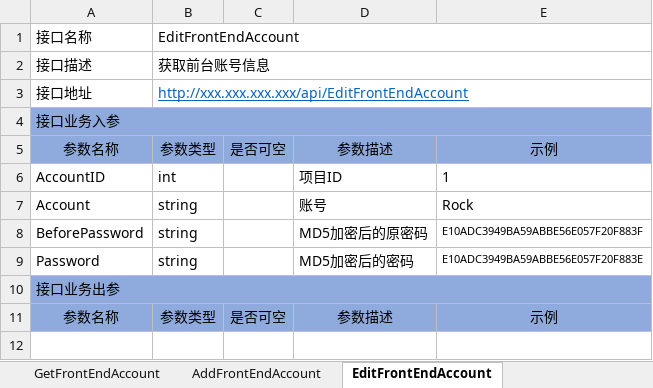
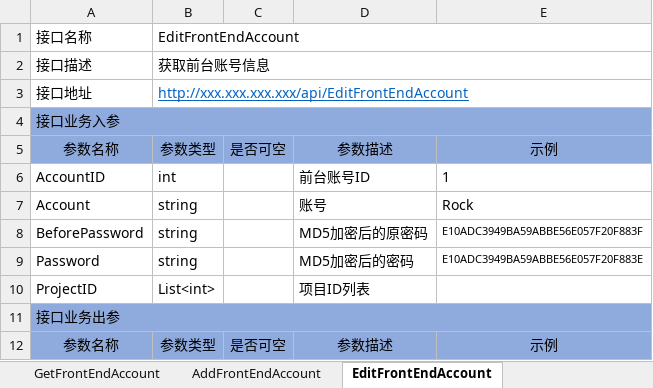
Before and after one commit to RockJiang1/HouseSelection, an Excel workbook: Doc/接口说明文档.xlsx, sheet EditFrontEndAccount, drawn as a sheet; values as stored, in another font and other column widths than the file's, no borders; charts and pictures not drawn; the diff names each change by its address in the sheet, - before the commit and + after, or states it on an @@ line.

```diff
--- a/Doc/接口说明文档.xlsx (sheet EditFrontEndAccount)
+++ b/Doc/接口说明文档.xlsx (sheet EditFrontEndAccount)
-D6: 项目ID
+D6: 前台账号ID
+row 10: ProjectID | List<int> |  | 项目ID列表
```
Also changed, not shown: sheet GetAllFrontEndAccount, sheet GetFrontEndAccount, sheet AddFrontEndAccount, charts or pictures, 24 other files.
